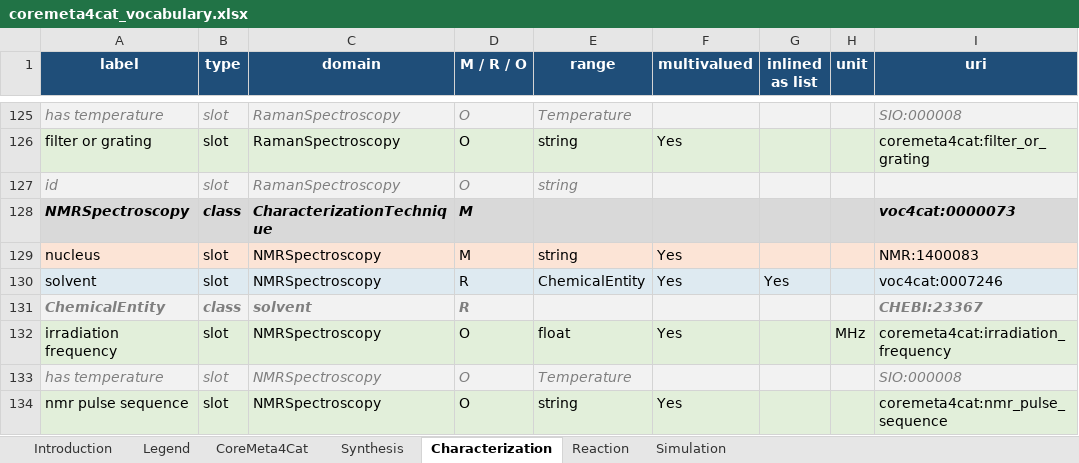
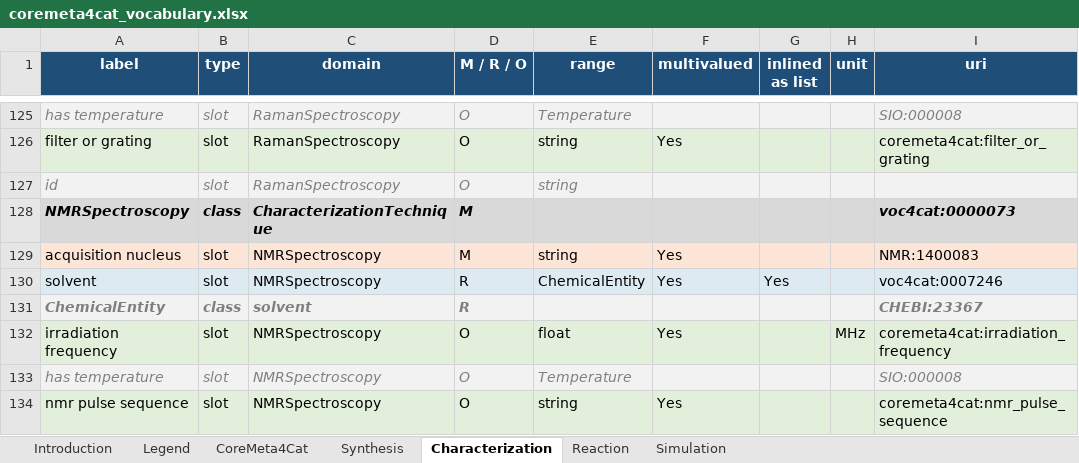
Before and after one commit to nfdi4cat/CoreMeta4Cat, an Excel workbook: docs/assets/coremeta4cat_vocabulary.xlsx, sheet Characterization, drawn as a sheet; only a part is shown, gaps mark what is left out; values as stored, in another font and other column widths than the file's, no borders; the diff names each change by its address in the sheet, - before the commit and + after, or states it on an @@ line.

Commit message:
edit slot acquisition_nucleus

```diff
--- a/docs/assets/coremeta4cat_vocabulary.xlsx (sheet Characterization)
+++ b/docs/assets/coremeta4cat_vocabulary.xlsx (sheet Characterization)
-A129 (label): nucleus
+A129 (label): acquisition nucleus
```
Also changed, not shown: 10 other files.
